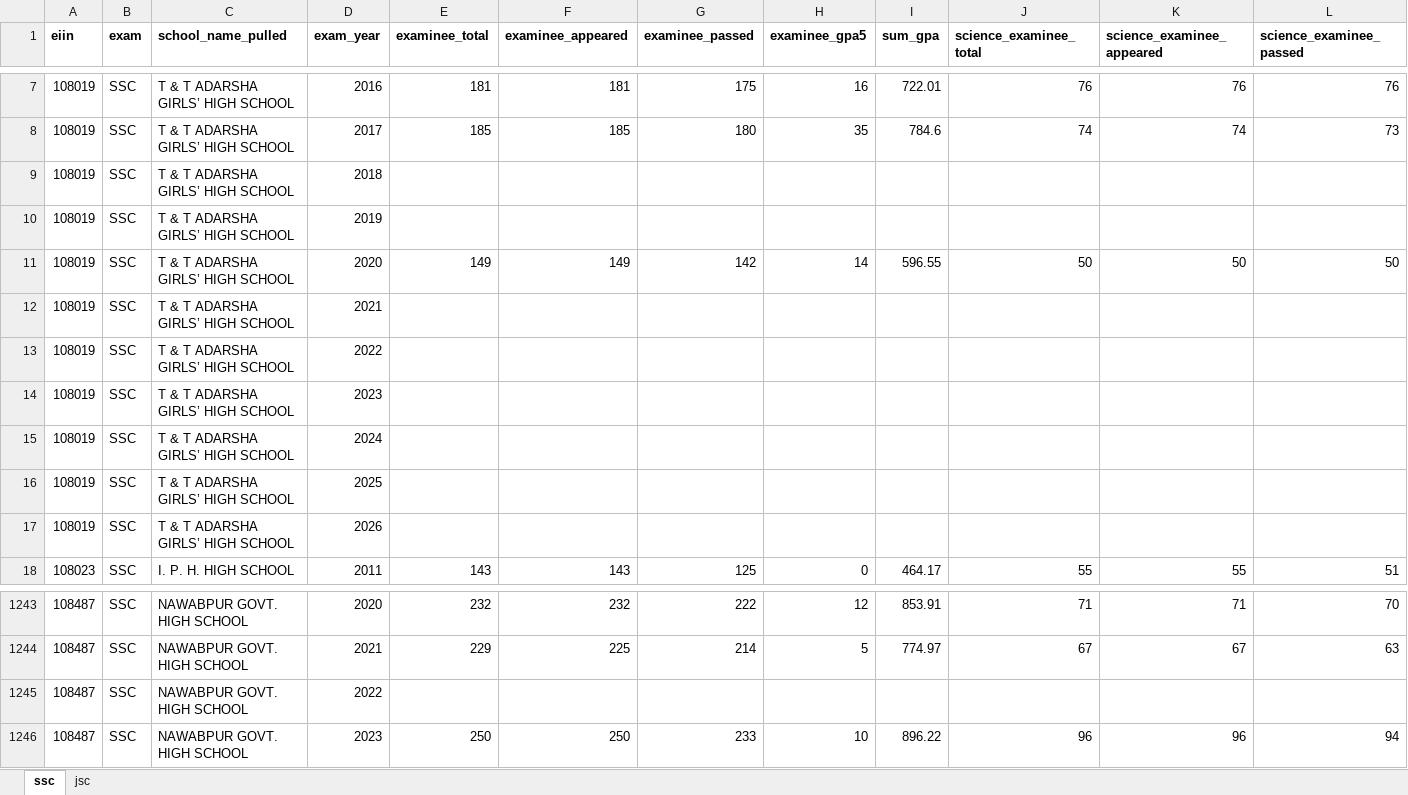
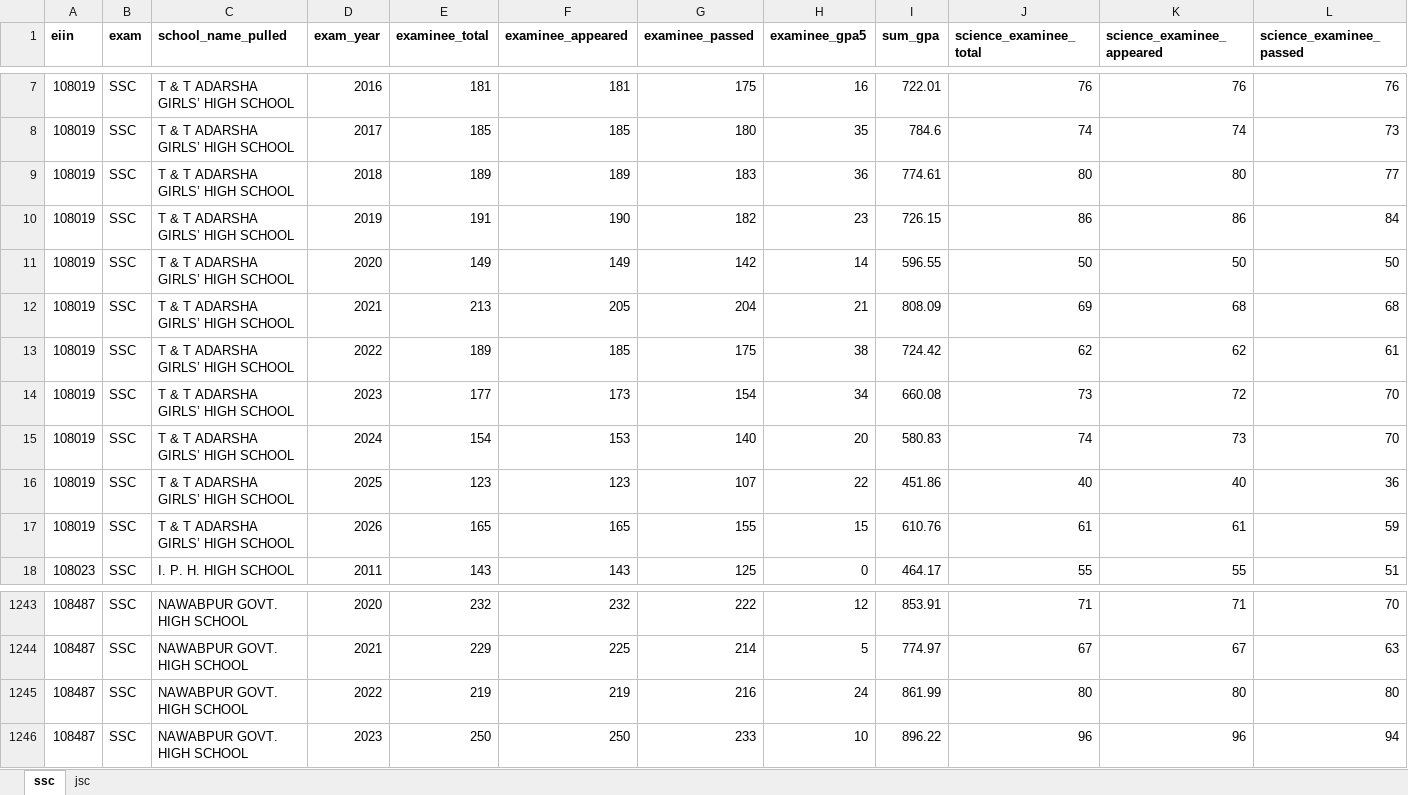
Before and after one commit to blackirfan/jsc-ssc-eiin, an Excel workbook: final-check/excel/ssc_jsc_results_scraped_version_two.xlsx, sheet ssc, drawn as a sheet; only a part is shown, gaps mark what is left out; values as stored, in another font and other column widths than the file's, no borders; removed rows and columns are numbered as before the commit, all else as after; rows hold the shown columns only; the diff names each change by its address in the sheet, - before the commit and + after, or states it on an @@ line.

Commit message:
Final check of this work

```diff
--- a/final-check/excel/ssc_jsc_results_scraped_version_two.xlsx (sheet ssc)
+++ b/final-check/excel/ssc_jsc_results_scraped_version_two.xlsx (sheet ssc)
-row 9: 108019 | SSC | T & T ADARSHA GIRLS’ HIGH SCHOOL | 2018
-row 10: 108019 | SSC | T & T ADARSHA GIRLS’ HIGH SCHOOL | 2019
+row 9: 108019 | SSC | T & T ADARSHA GIRLS’ HIGH SCHOOL | 2018 | 189 | 189 | 183 | 36 | 774.61 | 80 | 80 | 77
+row 10: 108019 | SSC | T & T ADARSHA GIRLS’ HIGH SCHOOL | 2019 | 191 | 190 | 182 | 23 | 726.15 | 86 | 86 | 84
-row 12: 108019 | SSC | T & T ADARSHA GIRLS’ HIGH SCHOOL | 2021
-row 13: 108019 | SSC | T & T ADARSHA GIRLS’ HIGH SCHOOL | 2022
-row 14: 108019 | SSC | T & T ADARSHA GIRLS’ HIGH SCHOOL | 2023
-row 15: 108019 | SSC | T & T ADARSHA GIRLS’ HIGH SCHOOL | 2024
-row 16: 108019 | SSC | T & T ADARSHA GIRLS’ HIGH SCHOOL | 2025
-row 17: 108019 | SSC | T & T ADARSHA GIRLS’ HIGH SCHOOL | 2026
+row 12: 108019 | SSC | T & T ADARSHA GIRLS’ HIGH SCHOOL | 2021 | 213 | 205 | 204 | 21 | 808.09 | 69 | 68 | 68
+row 13: 108019 | SSC | T & T ADARSHA GIRLS’ HIGH SCHOOL | 2022 | 189 | 185 | 175 | 38 | 724.42 | 62 | 62 | 61
+row 14: 108019 | SSC | T & T ADARSHA GIRLS’ HIGH SCHOOL | 2023 | 177 | 173 | 154 | 34 | 660.08 | 73 | 72 | 70
+row 15: 108019 | SSC | T & T ADARSHA GIRLS’ HIGH SCHOOL | 2024 | 154 | 153 | 140 | 20 | 580.83 | 74 | 73 | 70
+row 16: 108019 | SSC | T & T ADARSHA GIRLS’ HIGH SCHOOL | 2025 | 123 | 123 | 107 | 22 | 451.86 | 40 | 40 | 36
+row 17: 108019 | SSC | T & T ADARSHA GIRLS’ HIGH SCHOOL | 2026 | 165 | 165 | 155 | 15 | 610.76 | 61 | 61 | 59
-row 1245: 108487 | SSC | NAWABPUR GOVT. HIGH SCHOOL | 2022
+row 1245: 108487 | SSC | NAWABPUR GOVT. HIGH SCHOOL | 2022 | 219 | 219 | 216 | 24 | 861.99 | 80 | 80 | 80
```
Also changed, not shown: 19 other files.
